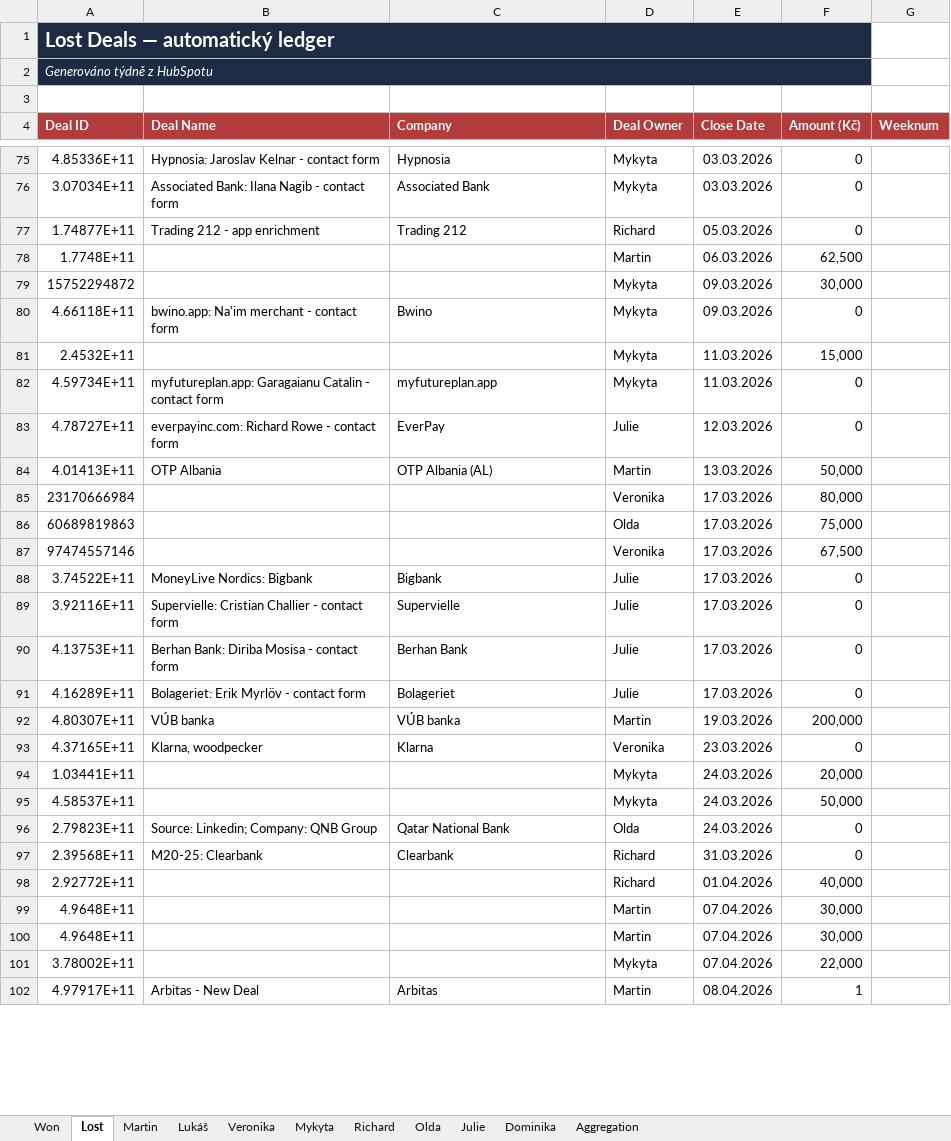
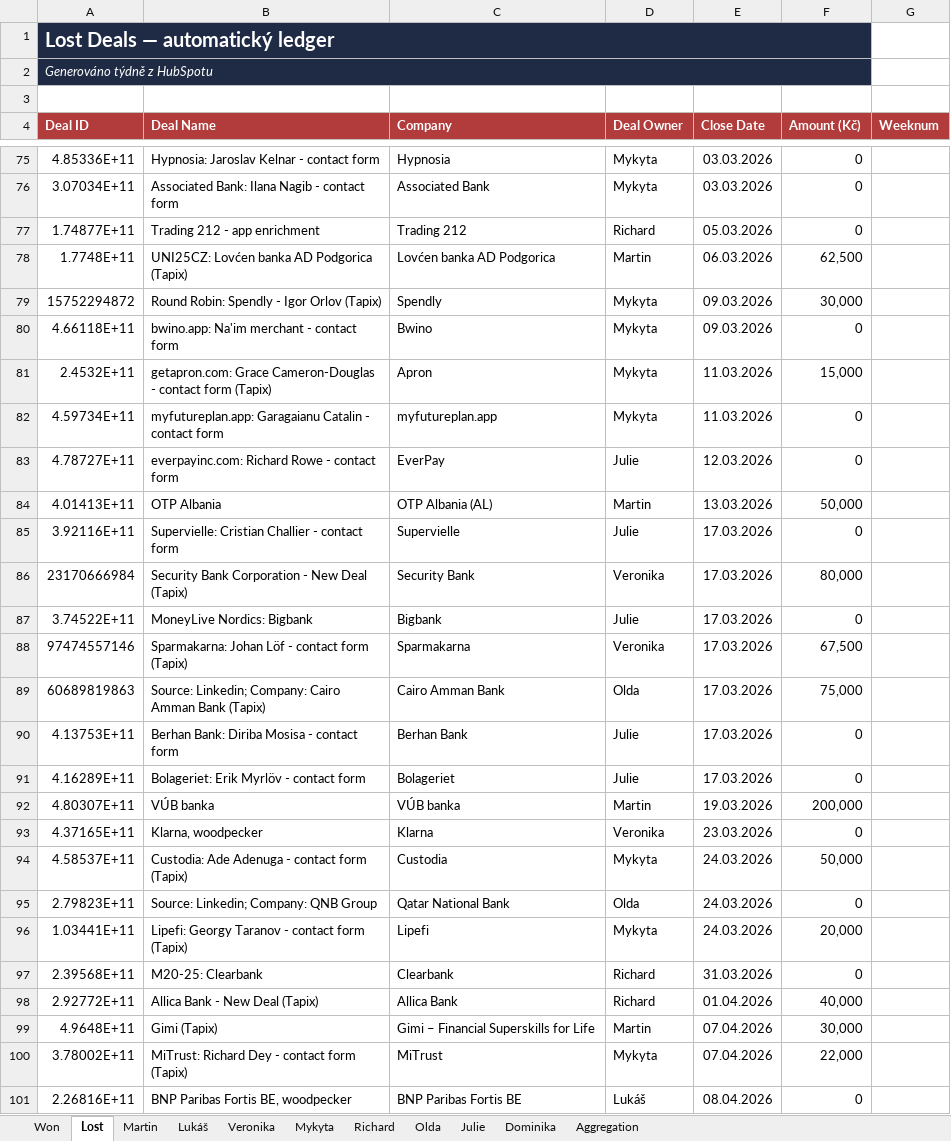
Before and after one commit to Ladissuh/tapix-sales-reporting, an Excel workbook: outputs/Sales_Reporting_2026.xlsx, sheet Lost, drawn as a sheet; only a part is shown, gaps mark what is left out; the shorter side is filled out with more unchanged rows; values as stored, in another font and other column widths than the file's, no borders; removed rows and columns are numbered as before the commit, all else as after; the diff covers the shown part only; the diff names each change by its address in the sheet, - before the commit and + after, or states it on an @@ line.

```diff
--- a/outputs/Sales_Reporting_2026.xlsx (sheet Lost)
+++ b/outputs/Sales_Reporting_2026.xlsx (sheet Lost)
-B78 (Deal Name): (empty)
+B78 (Deal Name): UNI25CZ: Lovćen banka AD Podgorica (Tapix)
-C78 (Company): (empty)
+C78 (Company): Lovćen banka AD Podgorica
-B79 (Deal Name): (empty)
+B79 (Deal Name): Round Robin: Spendly - Igor Orlov (Tapix)
-C79 (Company): (empty)
+C79 (Company): Spendly
-B81 (Deal Name): (empty)
+B81 (Deal Name): getapron.com: Grace Cameron-Douglas - contact form (Tapix)
-C81 (Company): (empty)
+C81 (Company): Apron
@@ row 89 moved to row 85: 3.92116E+11 @@
-B86 (Deal Name): (empty)
+B86 (Deal Name): Security Bank Corporation - New Deal (Tapix)
-C86 (Company): (empty)
+C86 (Company): Security Bank
-row 86: 60689819863 |  |  | Olda | 17.03.2026 | 75,000
-row 87: 97474557146 |  |  | Veronika | 17.03.2026 | 67,500
+row 88: 97474557146 | Sparmakarna: Johan Löf - contact form (Tapix) | Sparmakarna | Veronika | 17.03.2026 | 67,500
+row 89: 60689819863 | Source: Linkedin; Company: Cairo Amman Bank (Tapix) | Cairo Amman Bank | Olda | 17.03.2026 | 75,000
-row 94: 1.03441E+11 |  |  | Mykyta | 24.03.2026 | 20,000
-B94 (Deal Name): (empty)
+B94 (Deal Name): Custodia: Ade Adenuga - contact form (Tapix)
-C94 (Company): (empty)
+C94 (Company): Custodia
+row 96: 1.03441E+11 | Lipefi: Georgy Taranov - contact form (Tapix) | Lipefi | Mykyta | 24.03.2026 | 20,000
-B98 (Deal Name): (empty)
+B98 (Deal Name): Allica Bank - New Deal (Tapix)
-C98 (Company): (empty)
+C98 (Company): Allica Bank
-B99 (Deal Name): (empty)
+B99 (Deal Name): Gimi (Tapix)
-C99 (Company): (empty)
+C99 (Company): Gimi – Financial Superskills for Life
-row 100: 4.9648E+11 |  |  | Martin | 07.04.2026 | 30,000
-B100 (Deal Name): (empty)
+B100 (Deal Name): MiTrust: Richard Dey - contact form (Tapix)
-C100 (Company): (empty)
+C100 (Company): MiTrust
@@ row 105 moved to row 101: 2.26816E+11 @@
```
Also changed, not shown: 7 added rows, 10 removed rows, 60 moved rows and 50 edited cells elsewhere in this sheet, sheet Aggregation, sheet Won, sheet Martin, sheet Richard, sheet Veronika, sheet Lukáš, 3 more sheets, 2 other files.
